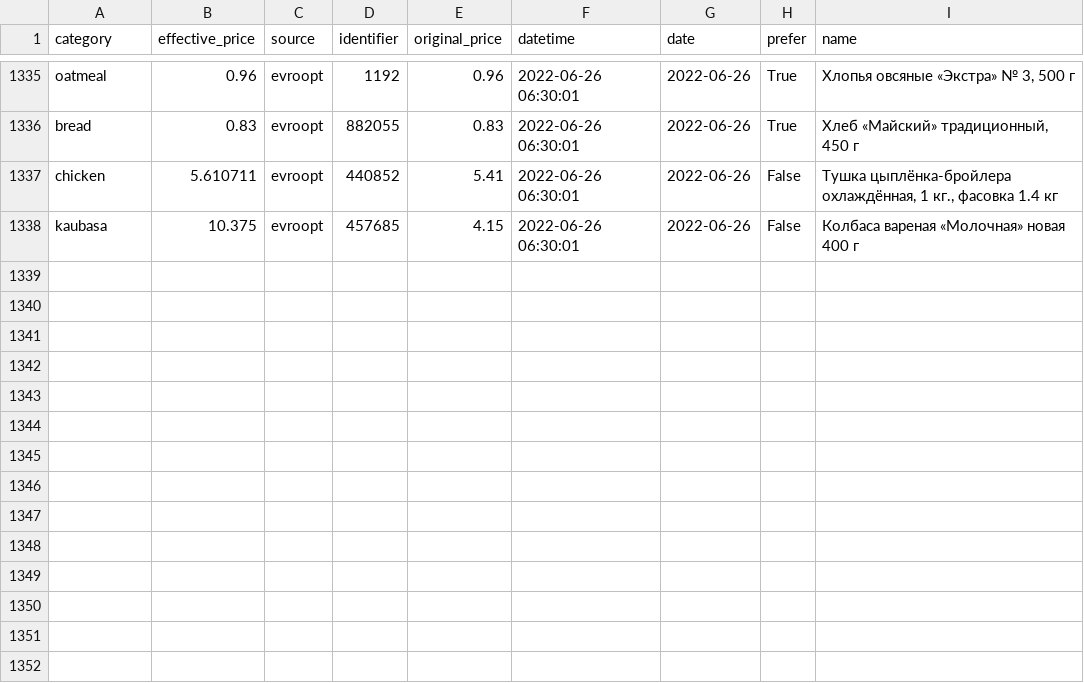
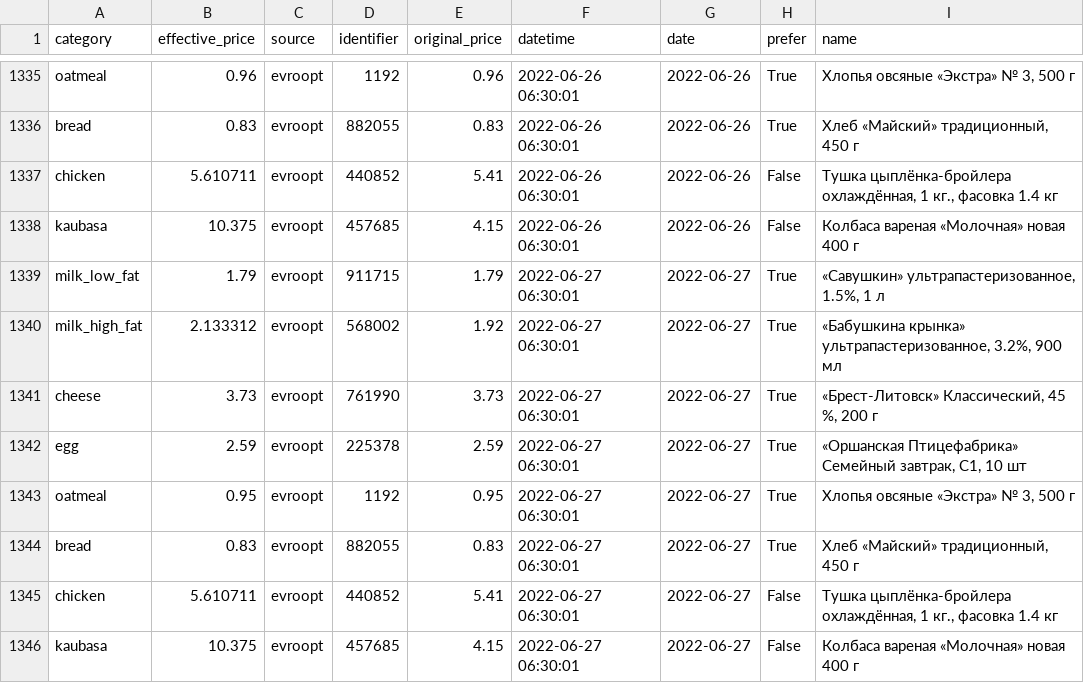
Before and after one commit to demidov91/price-monitor, a CSV file: info.csv, drawn as a sheet; only a part is shown, gaps mark what is left out.

Commit message:
Add data

```diff
--- a/info.csv
+++ b/info.csv
@@ -1338 +1338,9 @@ chicken,5.610711,evroopt,440852,5.41,2022-06-26 06:30:01,2022-06-26,False,"Ту
 kaubasa,10.375,evroopt,457685,4.15,2022-06-26 06:30:01,2022-06-26,False,Колбаса вареная «Молочная» новая 400 г
+milk_low_fat,1.79,evroopt,911715,1.79,2022-06-27 06:30:01,2022-06-27,True,"«Савушкин» ультрапастеризованное, 1.5%, 1 л"
+milk_high_fat,2.133312,evroopt,568002,1.92,2022-06-27 06:30:01,2022-06-27,True,"«Бабушкина крынка» ультрапастеризованное, 3.2%, 900 мл"
+cheese,3.73,evroopt,761990,3.73,2022-06-27 06:30:01,2022-06-27,True,"«Брест-Литовск» Классический, 45 %, 200 г"
+egg,2.59,evroopt,225378,2.59,2022-06-27 06:30:01,2022-06-27,True,"«Оршанская Птицефабрика» Семейный завтрак, С1, 10 шт"
+oatmeal,0.95,evroopt,1192,0.95,2022-06-27 06:30:01,2022-06-27,True,"Хлопья овсяные «Экстра» № 3, 500 г"
+bread,0.83,evroopt,882055,0.83,2022-06-27 06:30:01,2022-06-27,True,"Хлеб «Майский» традиционный, 450 г"
+chicken,5.610711,evroopt,440852,5.41,2022-06-27 06:30:01,2022-06-27,False,"Тушка цыплёнка-бройлера охлаждённая, 1 кг., фасовка 1.4 кг"
+kaubasa,10.375,evroopt,457685,4.15,2022-06-27 06:30:01,2022-06-27,False,Колбаса вареная «Молочная» новая 400 г
```
Also changed, not shown: 1 other file.
